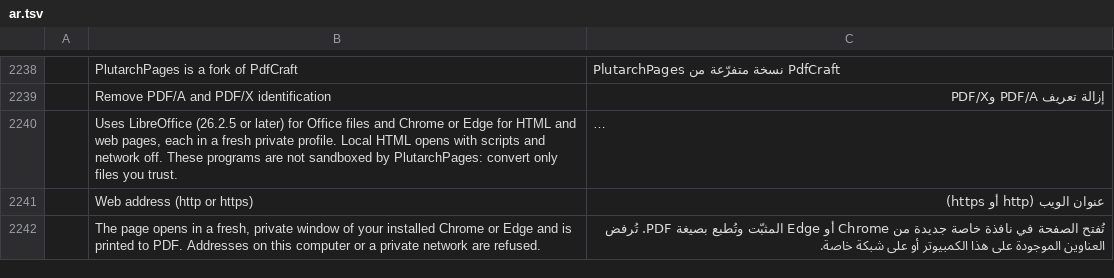
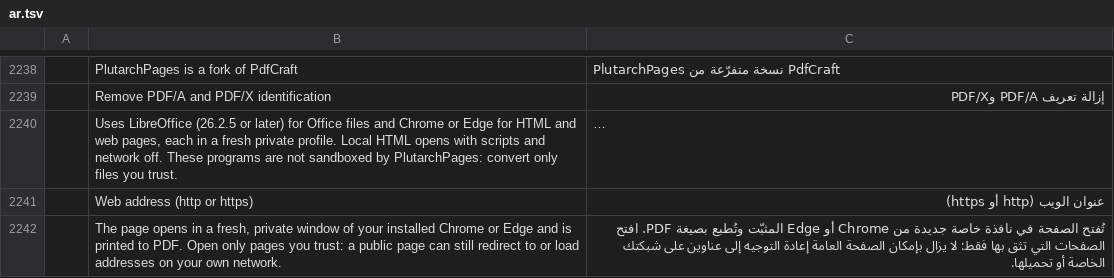
Before and after one commit to EquityBot/PlutarchPages, a TSV file: crates/ui-egui/src/i18n/ar.tsv, drawn as a sheet; only a part is shown, gaps mark what is left out; long unchanged cells end in …; the diff names each change by its address in the sheet, - before the commit and + after, or states it on an @@ line.

```diff
--- a/crates/ui-egui/src/i18n/ar.tsv
+++ b/crates/ui-egui/src/i18n/ar.tsv
-B2242: …to PDF. Addresses on this computer or a private network are refused.
+B2242: …to PDF. Open only pages you trust: a public page can still redirect to or load addresses on your own network.
-C2242: …بصيغة PDF. تُرفض العناوين الموجودة على هذا الكمبيوتر أو على شبكة خاصة.
+C2242: …بصيغة PDF. افتح الصفحات التي تثق بها فقط: لا يزال بإمكان الصفحة العامة إعادة التوجيه إلى عناوين على شبكتك الخاصة أو تحميلها.
```
Also changed, not shown: crates/ui-egui/src/i18n/bg.tsv, crates/ui-egui/src/i18n/ja.tsv, 35 other files.
